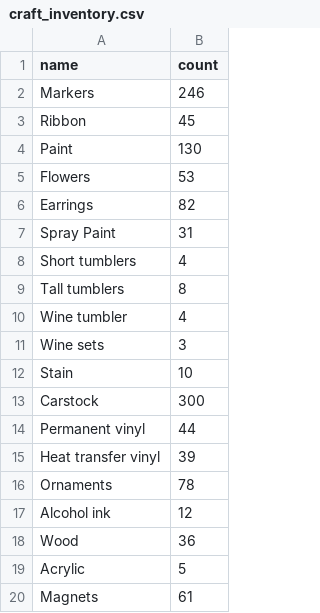
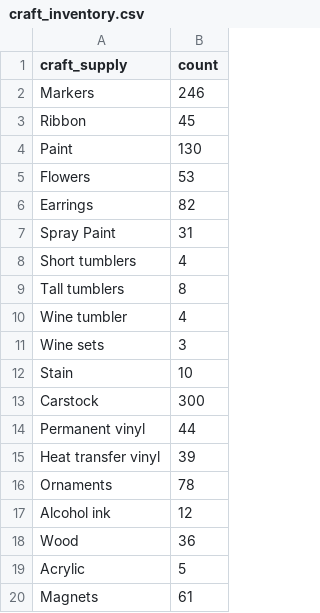
Before and after one commit to Valpal84/buzzline-03-valjohnson, a CSV file: data/craft_inventory.csv, drawn as a sheet.

Commit message:
updated craft csv

```diff
--- a/data/craft_inventory.csv
+++ b/data/craft_inventory.csv
@@ -1,2 +1,2 @@
-name, count
+craft_supply, count
 Markers, 246
```
Also changed, not shown: 1 other file.
